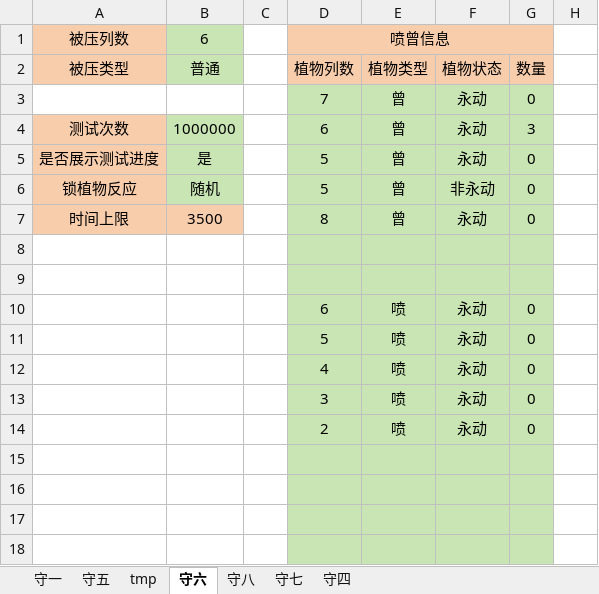
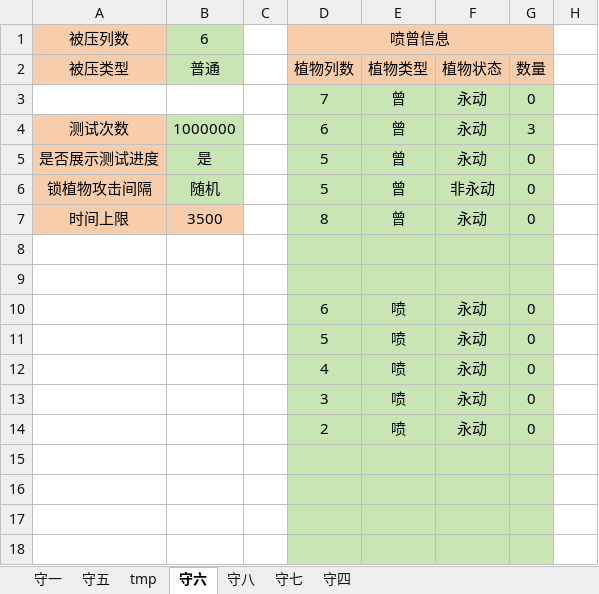
Before and after one commit to Leonhardqwq/simu_cpp, an Excel workbook: Zomboni/zomboni_test_info.xlsx, sheet 守六, drawn as a sheet; only a part is shown; values as stored, in another font and other column widths than the file's, no borders; the diff names each change by its address in the sheet, - before the commit and + after, or states it on an @@ line.

```diff
--- a/Zomboni/zomboni_test_info.xlsx (sheet 守六)
+++ b/Zomboni/zomboni_test_info.xlsx (sheet 守六)
-A6: 锁植物反应
+A6: 锁植物攻击间隔
```
Also changed, not shown: sheet 守四, sheet 守八, sheet 守七, sheet 守一, sheet 守五, sheet tmp, 3 other files.
